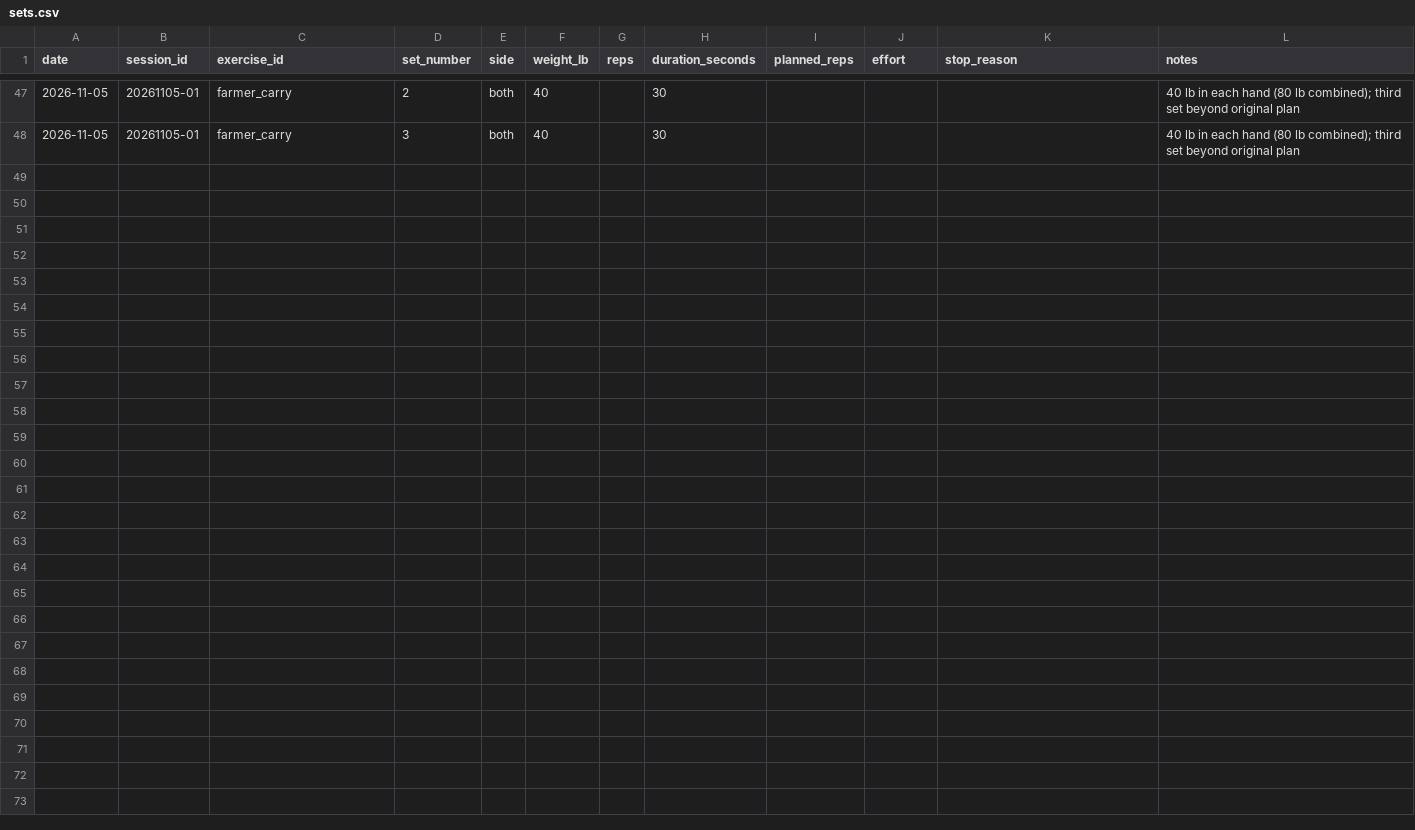
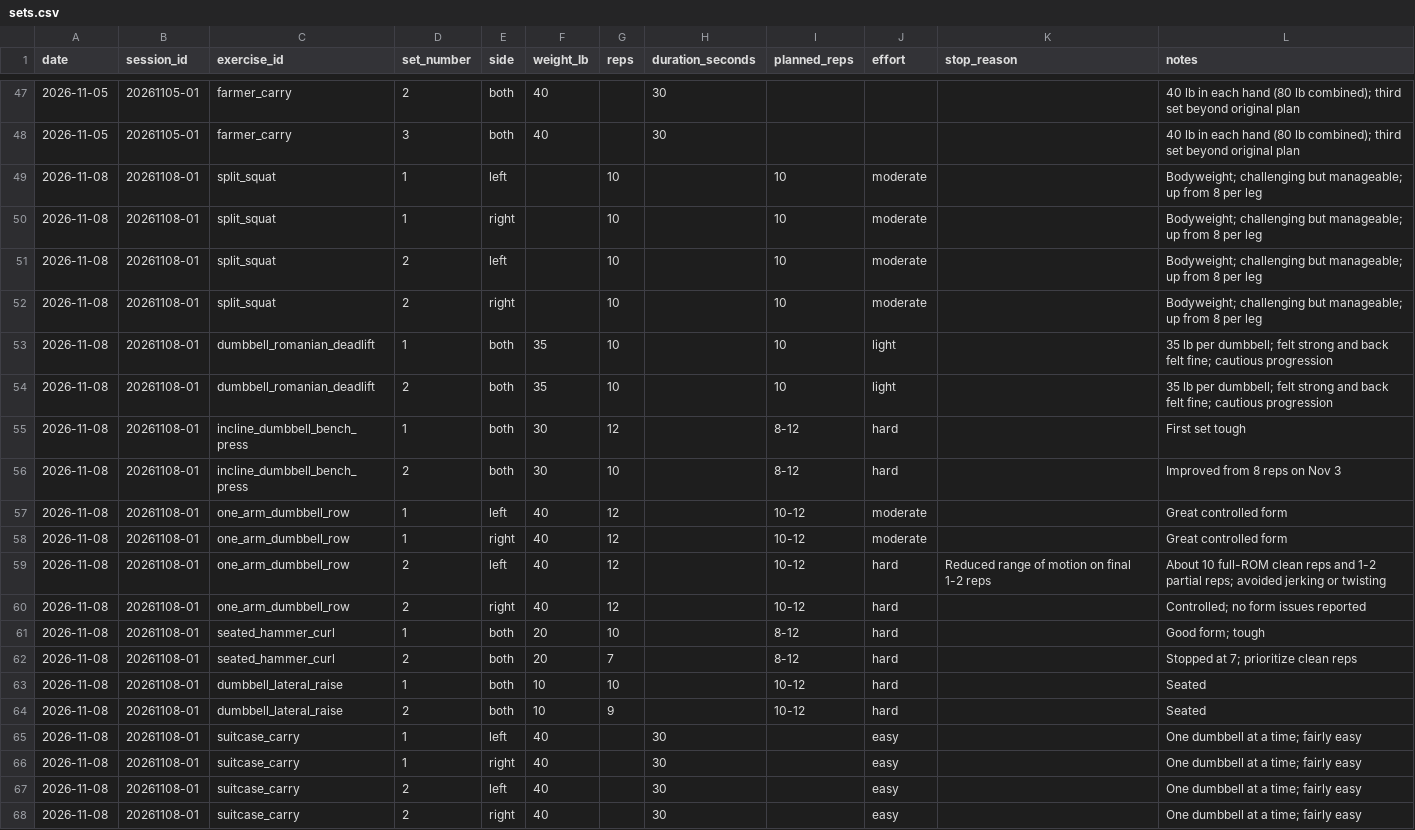
Before and after one commit to robskins95-stack/WorkoutLog, a CSV file: sets.csv, drawn as a sheet; only a part is shown, gaps mark what is left out.

Commit message:
Log Nov 8 Workout B: 14 sets; dead bugs pending

```diff
--- a/sets.csv
+++ b/sets.csv
@@ -48 +48,21 @@ date,session_id,exercise_id,set_number,side,weight_lb,reps,duration_seconds,plan
 2026-11-05,20261105-01,farmer_carry,3,both,40,,30,,,,40 lb in each hand (80 lb combined); third set beyond original plan
+2026-11-08,20261108-01,split_squat,1,left,,10,,10,moderate,,Bodyweight; challenging but manageable; up from 8 per leg
+2026-11-08,20261108-01,split_squat,1,right,,10,,10,moderate,,Bodyweight; challenging but manageable; up from 8 per leg
+2026-11-08,20261108-01,split_squat,2,left,,10,,10,moderate,,Bodyweight; challenging but manageable; up from 8 per leg
+2026-11-08,20261108-01,split_squat,2,right,,10,,10,moderate,,Bodyweight; challenging but manageable; up from 8 per leg
+2026-11-08,20261108-01,dumbbell_romanian_deadlift,1,both,35,10,,10,light,,35 lb per dumbbell; felt strong and back felt fine; cautious progression
+2026-11-08,20261108-01,dumbbell_romanian_deadlift,2,both,35,10,,10,light,,35 lb per dumbbell; felt strong and back felt fine; cautious progression
+2026-11-08,20261108-01,incline_dumbbell_bench_press,1,both,30,12,,8-12,hard,,First set tough
+2026-11-08,20261108-01,incline_dumbbell_bench_press,2,both,30,10,,8-12,hard,,Improved from 8 reps on Nov 3
+2026-11-08,20261108-01,one_arm_dumbbell_row,1,left,40,12,,10-12,moderate,,Great controlled form
+2026-11-08,20261108-01,one_arm_dumbbell_row,1,right,40,12,,10-12,moderate,,Great controlled form
+2026-11-08,20261108-01,one_arm_dumbbell_row,2,left,40,12,,10-12,hard,Reduced range of motion on final 1-2 reps,About 10 full-ROM clean reps and 1-2 partial reps; avoided jerking or twisting
+2026-11-08,20261108-01,one_arm_dumbbell_row,2,right,40,12,,10-12,hard,,Controlled; no form issues reported
+2026-11-08,20261108-01,seated_hammer_curl,1,both,20,10,,8-12,hard,,Good form; tough
+2026-11-08,20261108-01,seated_hammer_curl,2,both,20,7,,8-12,hard,,Stopped at 7; prioritize clean reps
+2026-11-08,20261108-01,dumbbell_lateral_raise,1,both,10,10,,10-12,hard,,Seated
+2026-11-08,20261108-01,dumbbell_lateral_raise,2,both,10,9,,10-12,hard,,Seated
+2026-11-08,20261108-01,suitcase_carry,1,left,40,,30,,easy,,One dumbbell at a time; fairly easy
+2026-11-08,20261108-01,suitcase_carry,1,right,40,,30,,easy,,One dumbbell at a time; fairly easy
+2026-11-08,20261108-01,suitcase_carry,2,left,40,,30,,easy,,One dumbbell at a time; fairly easy
+2026-11-08,20261108-01,suitcase_carry,2,right,40,,30,,easy,,One dumbbell at a time; fairly easy
```
